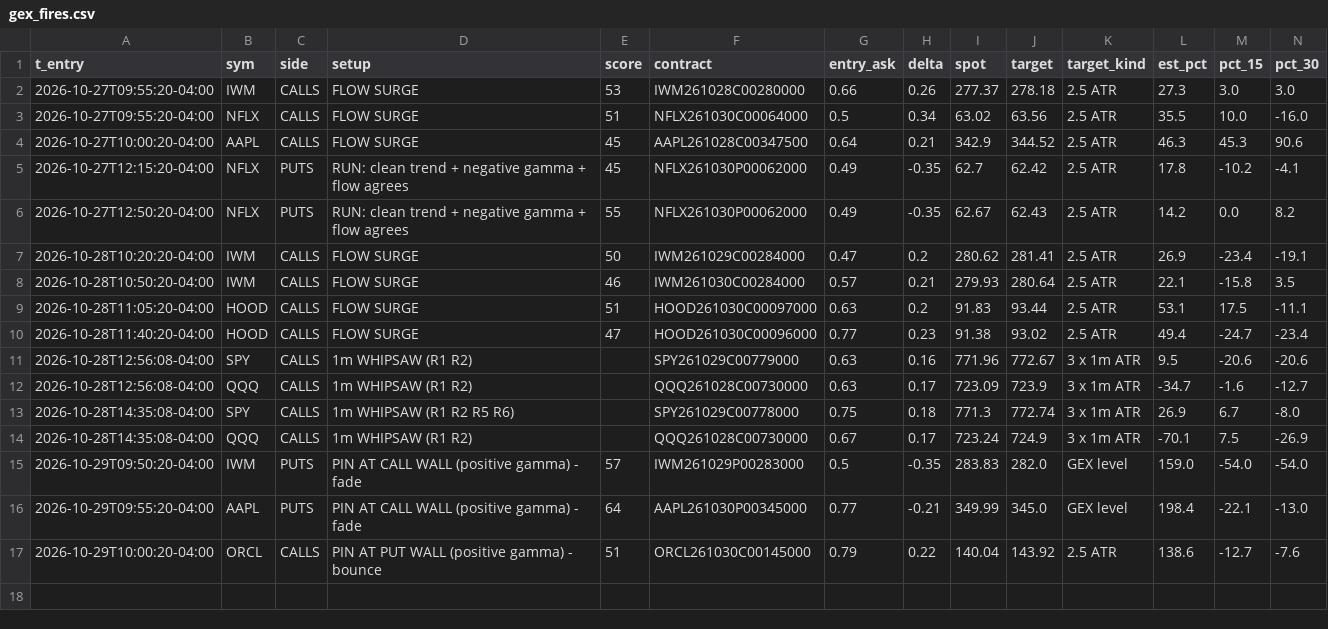
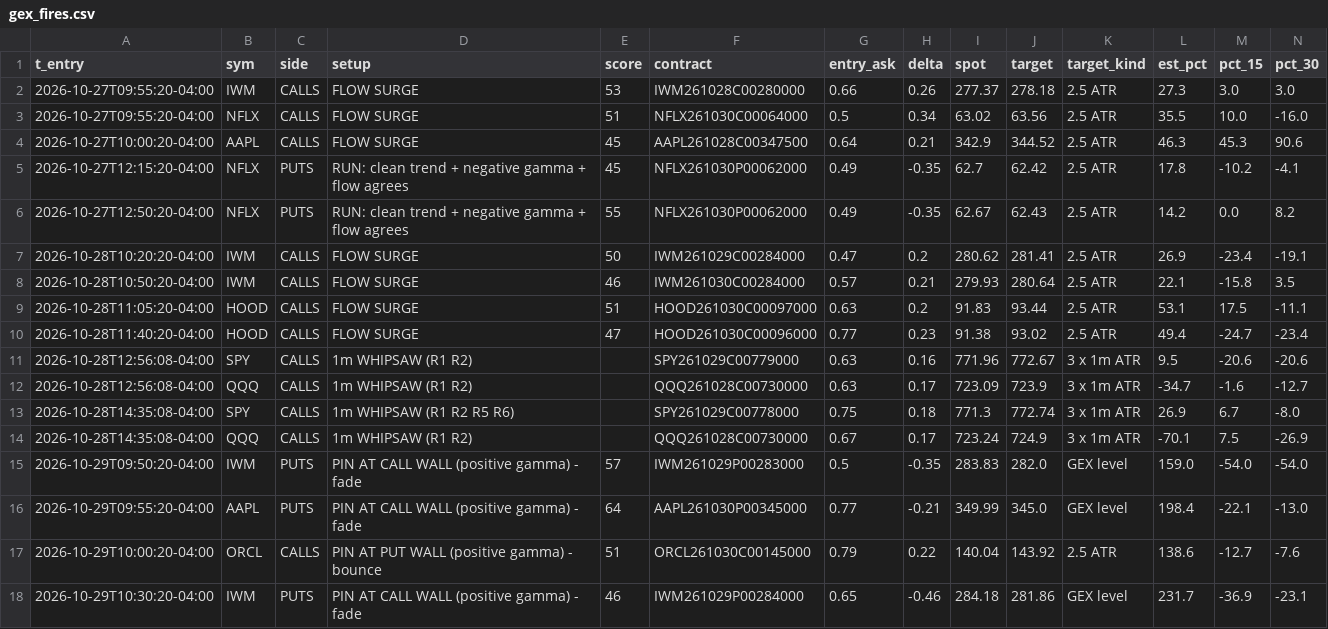
Before and after one commit to jnewsom188327/stoch-bot, a CSV file: gex_fires.csv, drawn as a sheet; only a part is shown; rows hold the shown columns only; the diff names each change by its address in the sheet, - before the commit and + after, or states it on an @@ line.

```diff
--- a/gex_fires.csv
+++ b/gex_fires.csv
+row 18: 2026-10-29T10:30:20-04:00 | IWM | PUTS | PIN AT CALL WALL (positive gamma) - fade | 46 | IWM261029P00284000 | 0.65 | -0.46 | 284.18 | 281.86 | GEX level | 231.7 | -36.9 | -23.1
```
Also changed, not shown: 4 other files.
